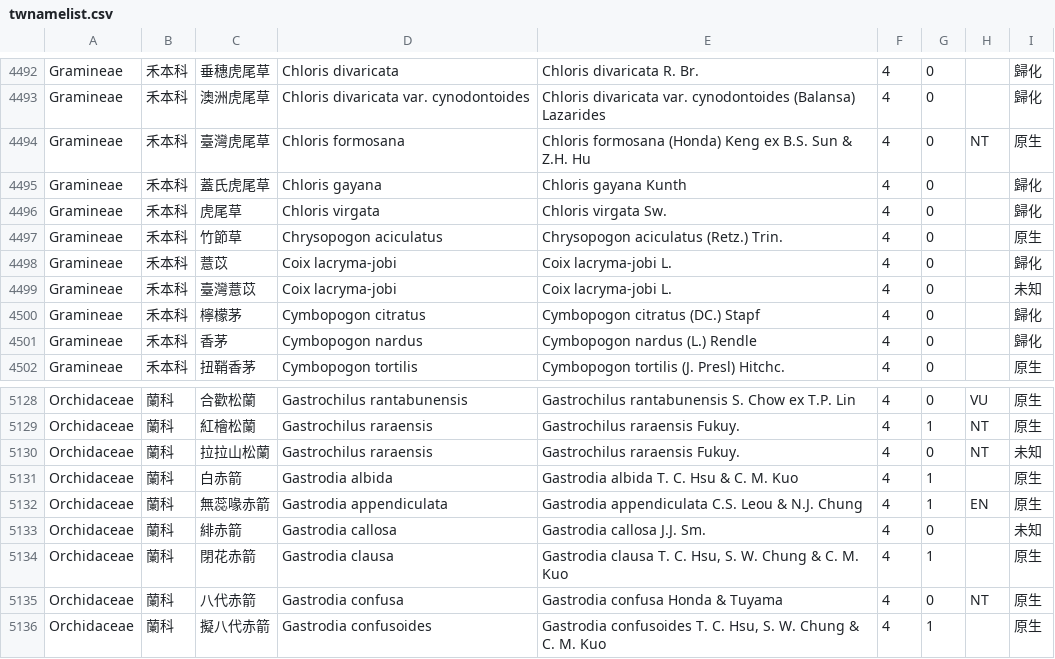
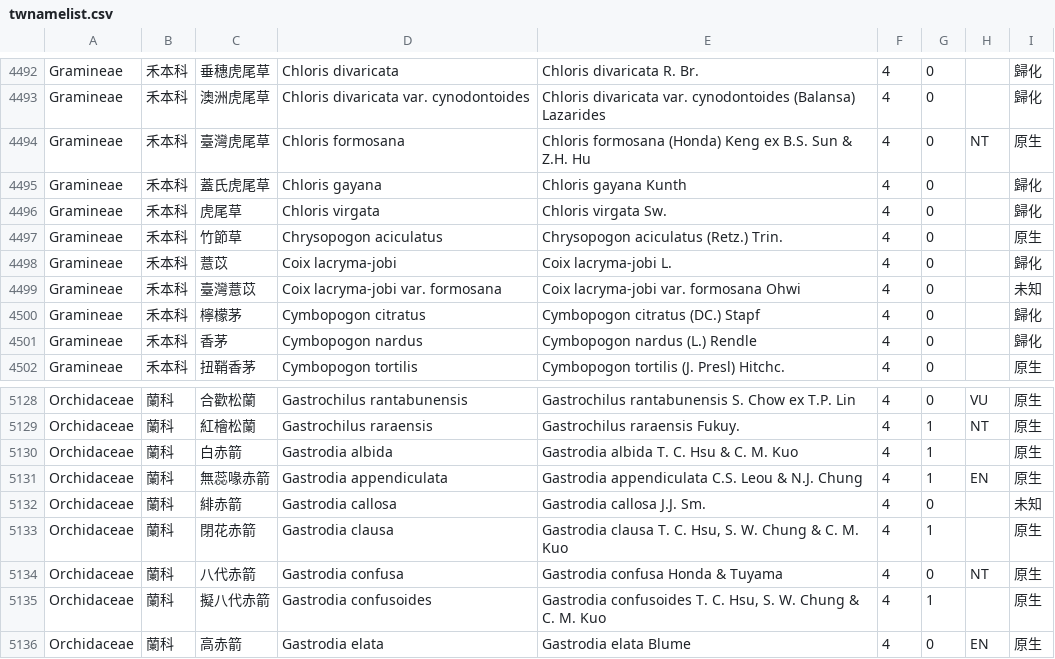
Before and after one commit to TaiBON/checklister, a CSV file: data/twnamelist.csv, drawn as a sheet; only a part is shown, gaps mark what is left out; the shorter side is filled out with more unchanged rows.

```diff
--- a/data/twnamelist.csv
+++ b/data/twnamelist.csv
@@ -4498,3 +4498,3 @@ Gramineae|禾本科|竹節草|Chrysopogon aciculatus|Chrysopogon aciculatus (Ret
 Gramineae|禾本科|薏苡|Coix lacryma-jobi|Coix lacryma-jobi L.|4|0||歸化
-Gramineae|禾本科|臺灣薏苡|Coix lacryma-jobi|Coix lacryma-jobi L.|4|0||未知
+Gramineae|禾本科|臺灣薏苡|Coix lacryma-jobi var. formosana|Coix lacryma-jobi var. formosana Ohwi|4|0||未知
 Gramineae|禾本科|檸檬茅|Cymbopogon citratus|Cymbopogon citratus (DC.) Stapf|4|0||歸化
@@ -5129,3 +5129,2 @@ Orchidaceae|蘭科|合歡松蘭|Gastrochilus rantabunensis|Gastrochilus rantabun
 Orchidaceae|蘭科|紅檜松蘭|Gastrochilus raraensis|Gastrochilus raraensis Fukuy.|4|1|NT|原生
-Orchidaceae|蘭科|拉拉山松蘭|Gastrochilus raraensis|Gastrochilus raraensis Fukuy.|4|0|NT|未知
 Orchidaceae|蘭科|白赤箭|Gastrodia albida|Gastrodia albida T. C. Hsu & C. M. Kuo|4|1||原生
```
Also changed, not shown: data/twnamelist_apg3.csv, 3 other files.
